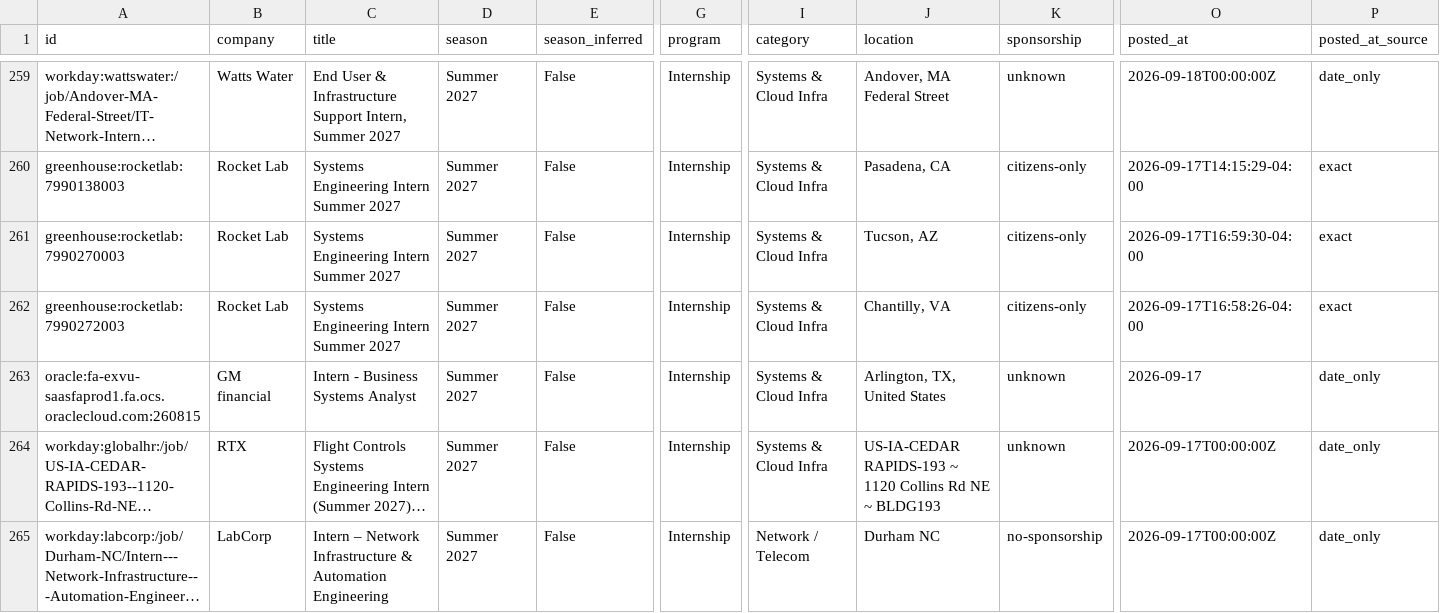
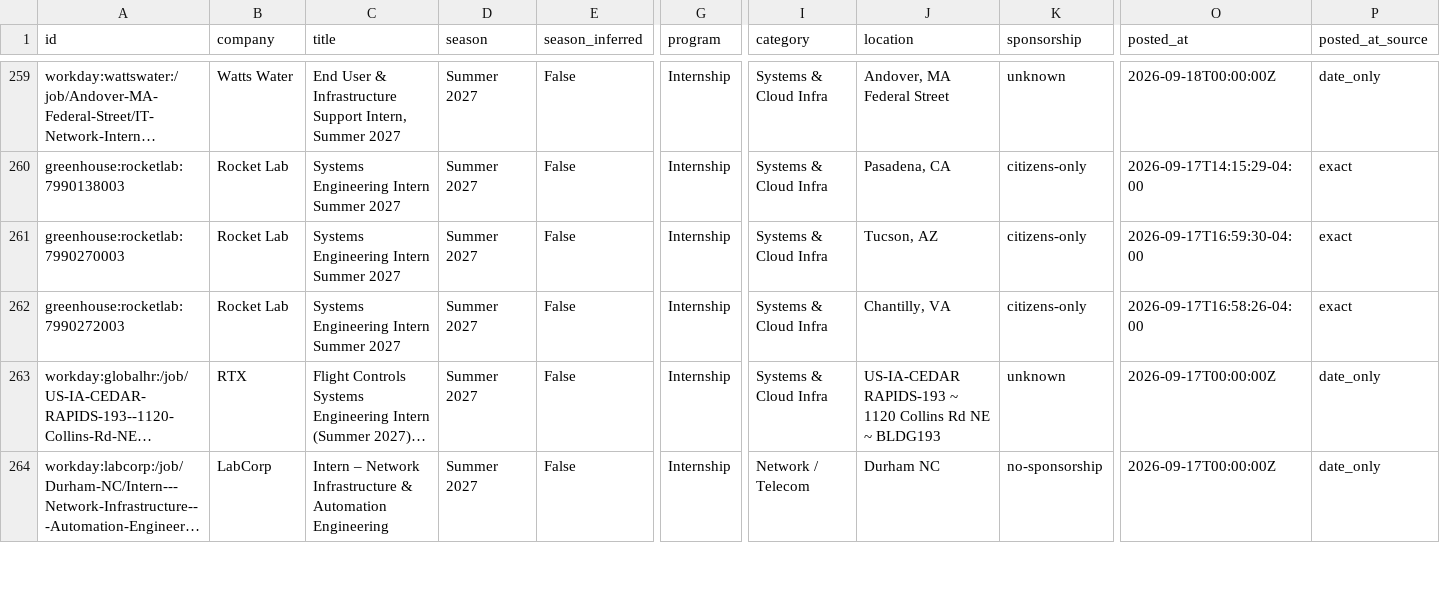
Before and after one commit to gregpierre/secnet-internships, a CSV file: data/internships.csv, drawn as a sheet; only a part is shown, gaps mark what is left out; long unchanged cells end in …; rows hold the shown columns only; the diff names each change by its address in the sheet, - before the commit and + after, or states it on an @@ line.

```diff
--- a/data/internships.csv
+++ b/data/internships.csv
-row 263: oracle:fa-exvu-saasfaprod1.fa.ocs.oraclecloud.com:260815 | GM financial | Intern - Business Systems Analyst | Summer 2027 | False | Internship | Systems & Cloud Infra | Arlington, TX, United States | unknown | 2026-09-17 | date_only
```
Also changed, not shown: docs/internships.csv, 12 other files.
